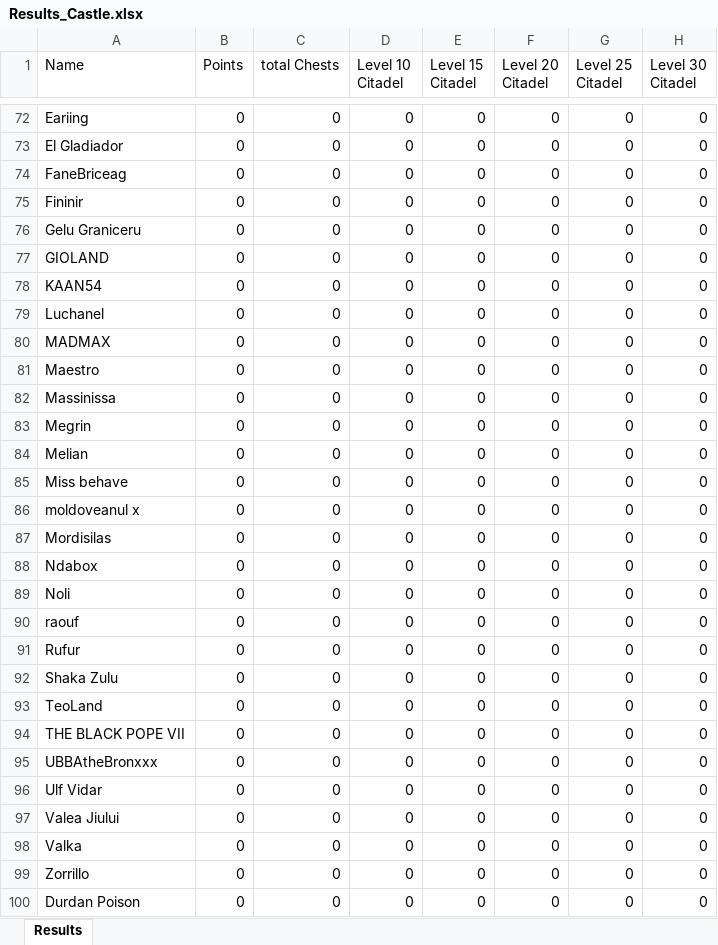
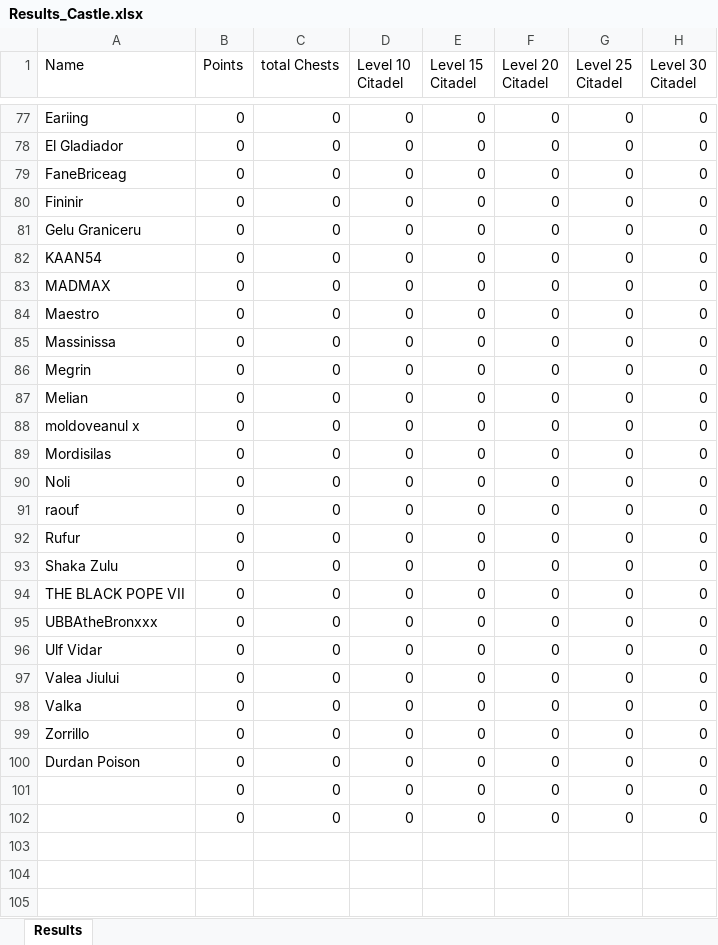
Before and after one commit to abdulraoufsuliman-ctrl/Chest_Tracker, an Excel workbook: Results_Castle.xlsx, sheet Results, drawn as a sheet; only a part is shown, gaps mark what is left out; the shorter side is filled out with more unchanged rows; values as stored, in another font and other column widths than the file's, no borders; conditional formats not drawn; removed rows and columns are numbered as before the commit, all else as after; the diff covers the shown part only; the diff names each change by its address in the sheet, - before the commit and + after, or states it on an @@ line.

```diff
--- a/Results_Castle.xlsx (sheet Results)
+++ b/Results_Castle.xlsx (sheet Results)
-row 77: GIOLAND | 0 | 0 | 0 | 0 | 0 | 0 | 0
-row 79: Luchanel | 0 | 0 | 0 | 0 | 0 | 0 | 0
-row 85: Miss behave | 0 | 0 | 0 | 0 | 0 | 0 | 0
-row 88: Ndabox | 0 | 0 | 0 | 0 | 0 | 0 | 0
-row 93: TeoLand | 0 | 0 | 0 | 0 | 0 | 0 | 0
```
Also changed, not shown: 25 added rows, 20 removed rows and 9 edited cells elsewhere in this sheet, Results2.xlsx.
